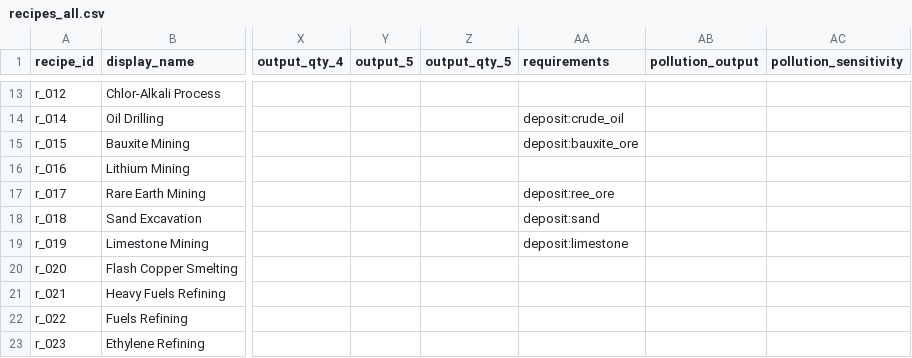
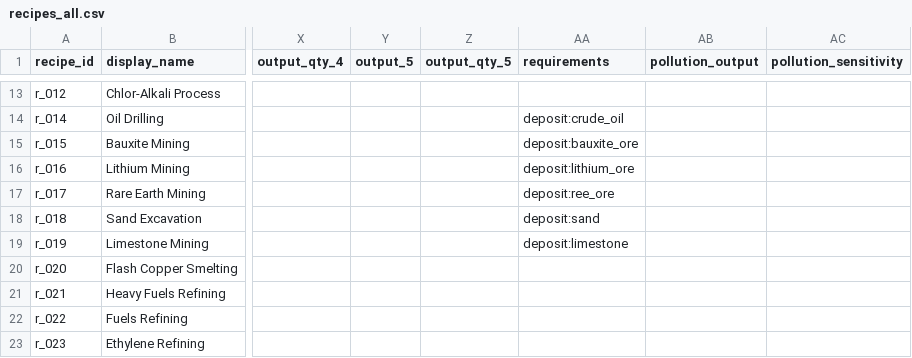
Before and after one commit to LongPigBlankets/price-of-everything, a CSV file: price-of-everything-0.1/data/recipes_all.csv, drawn as a sheet; only a part is shown, gaps mark what is left out; the diff names each change by its address in the sheet, - before the commit and + after, or states it on an @@ line.

```diff
--- a/price-of-everything-0.1/data/recipes_all.csv
+++ b/price-of-everything-0.1/data/recipes_all.csv
-AA16 (requirements): (empty)
+AA16 (requirements): deposit:lithium_ore
```
Also changed, not shown: 2 other files.
